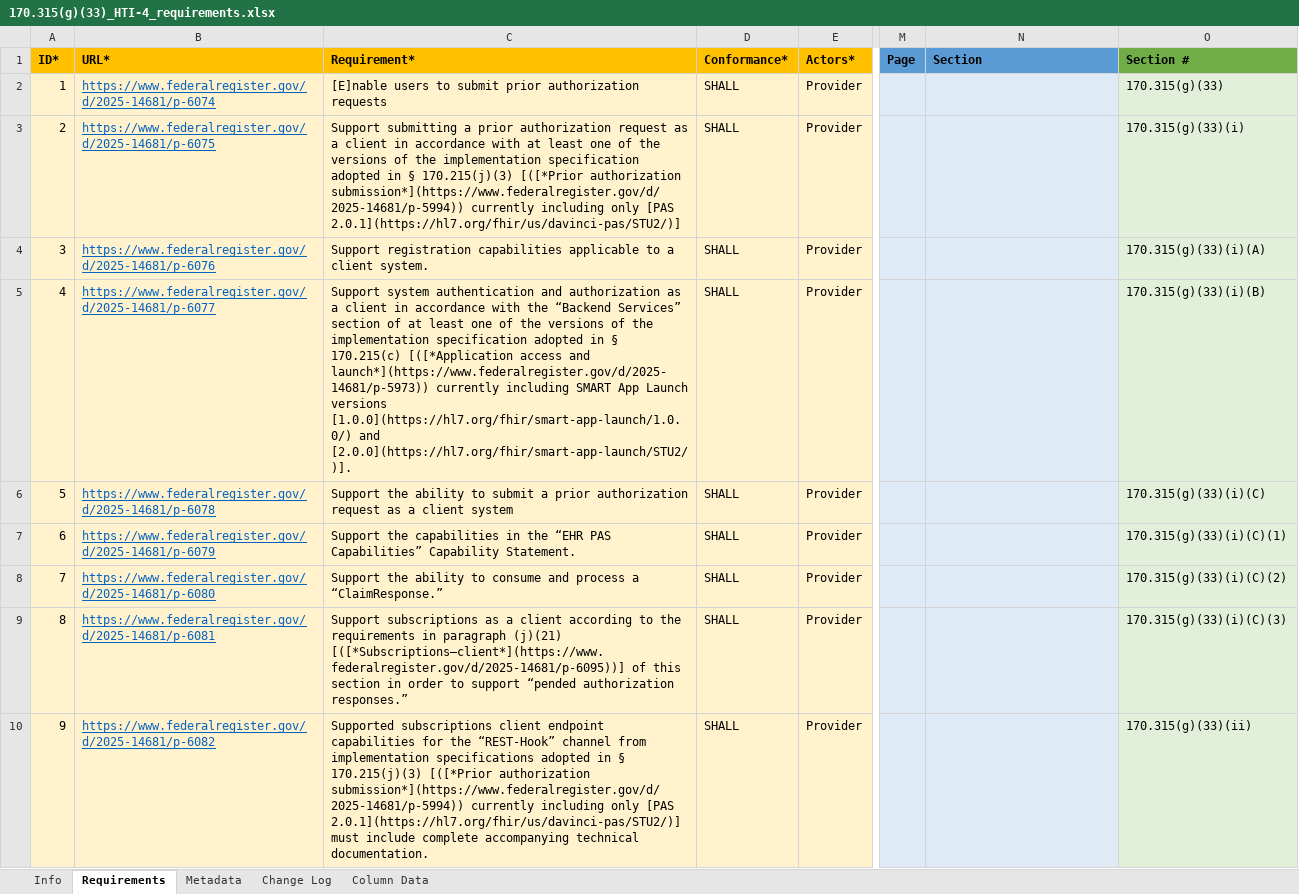
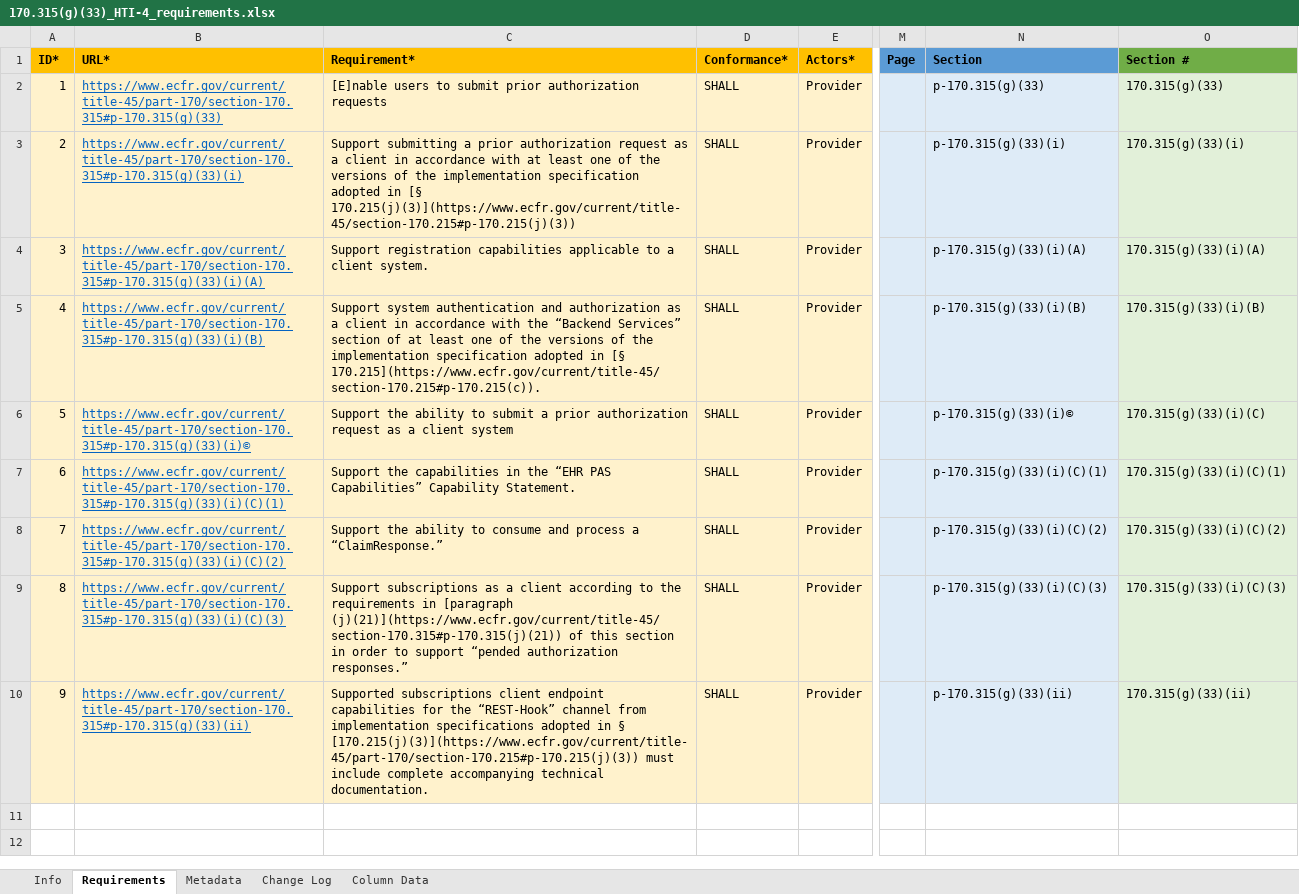
Before and after one commit to onc-healthit/onc-certification-g33-test-kit, an Excel workbook: lib/onc_certification_g33_test_kit/requirements/170.315(g)(33)_HTI-4_requirements.xlsx, sheet Requirements, drawn as a sheet; only a part is shown, gaps mark what is left out; values as stored, in another font and other column widths than the file's, no borders; the diff names each change by its address in the sheet, - before the commit and + after, or states it on an @@ line.

Commit message:
clean up imports and requirements

```diff
--- a/lib/onc_certification_g33_test_kit/requirements/170.315(g)(33)_HTI-4_requirements.xlsx (sheet Requirements)
+++ b/lib/onc_certification_g33_test_kit/requirements/170.315(g)(33)_HTI-4_requirements.xlsx (sheet Requirements)
-B2 (URL*): https://www.federalregister.gov/d/2025-14681/p-6074
+B2 (URL*): https://www.ecfr.gov/current/title-45/part-170/section-170.315#p-170.315(g)(33)
-N2 (Section): (empty)
+N2 (Section): p-170.315(g)(33)
-B3 (URL*): https://www.federalregister.gov/d/2025-14681/p-6075
+B3 (URL*): https://www.ecfr.gov/current/title-45/part-170/section-170.315#p-170.315(g)(33)(i)
-C3 (Requirement*): …adopted in § 170.215(j)(3) [([*Prior authorization submission*](https://www.federalregister.gov/d/2025-14681/p-5994)) currently including only [PAS 2.0.1](https://hl7.org/fhir/us/davinci-pas/STU2/)]
+C3 (Requirement*): …adopted in [§ 170.215(j)(3)](https://www.ecfr.gov/current/title-45/section-170.215#p-170.215(j)(3))
-N3 (Section): (empty)
+N3 (Section): p-170.315(g)(33)(i)
-B4 (URL*): https://www.federalregister.gov/d/2025-14681/p-6076
+B4 (URL*): https://www.ecfr.gov/current/title-45/part-170/section-170.315#p-170.315(g)(33)(i)(A)
-N4 (Section): (empty)
+N4 (Section): p-170.315(g)(33)(i)(A)
-B5 (URL*): https://www.federalregister.gov/d/2025-14681/p-6077
+B5 (URL*): https://www.ecfr.gov/current/title-45/part-170/section-170.315#p-170.315(g)(33)(i)(B)
-C5 (Requirement*): …adopted in § 170.215(c) [([*Application access and launch*](https://www.federalregister.gov/d/2025-14681/p-5973)) currently including SMART App Launch versions [1.0.0](https://hl7.org/fhir/smart-app-launch/1.0.0/) and [2.0.0](https://hl7.org/fhir/smart-app-launch/STU2/)].
+C5 (Requirement*): …adopted in [§ 170.215](https://www.ecfr.gov/current/title-45/section-170.215#p-170.215(c)).
-N5 (Section): (empty)
+N5 (Section): p-170.315(g)(33)(i)(B)
-B6 (URL*): https://www.federalregister.gov/d/2025-14681/p-6078
+B6 (URL*): https://www.ecfr.gov/current/title-45/part-170/section-170.315#p-170.315(g)(33)(i)©
-N6 (Section): (empty)
+N6 (Section): p-170.315(g)(33)(i)©
-B7 (URL*): https://www.federalregister.gov/d/2025-14681/p-6079
+B7 (URL*): https://www.ecfr.gov/current/title-45/part-170/section-170.315#p-170.315(g)(33)(i)(C)(1)
-N7 (Section): (empty)
+N7 (Section): p-170.315(g)(33)(i)(C)(1)
-B8 (URL*): https://www.federalregister.gov/d/2025-14681/p-6080
+B8 (URL*): https://www.ecfr.gov/current/title-45/part-170/section-170.315#p-170.315(g)(33)(i)(C)(2)
-N8 (Section): (empty)
+N8 (Section): p-170.315(g)(33)(i)(C)(2)
-B9 (URL*): https://www.federalregister.gov/d/2025-14681/p-6081
+B9 (URL*): https://www.ecfr.gov/current/title-45/part-170/section-170.315#p-170.315(g)(33)(i)(C)(3)
-C9 (Requirement*): …requirements in paragraph (j)(21) [([*Subscriptions—client*](https://www.federalregister.gov/d/2025-14681/p-6095))] of this…
+C9 (Requirement*): …requirements in [paragraph (j)(21)](https://www.ecfr.gov/current/title-45/section-170.315#p-170.315(j)(21)) of this…
-N9 (Section): (empty)
+N9 (Section): p-170.315(g)(33)(i)(C)(3)
-B10 (URL*): https://www.federalregister.gov/d/2025-14681/p-6082
+B10 (URL*): https://www.ecfr.gov/current/title-45/part-170/section-170.315#p-170.315(g)(33)(ii)
-C10 (Requirement*): …in § 170.215(j)(3) [([*Prior authorization submission*](https://www.federalregister.gov/d/2025-14681/p-5994)) currently including only [PAS 2.0.1](https://hl7.org/fhir/us/davinci-pas/STU2/)] must include…
+C10 (Requirement*): …in § [170.215(j)(3)](https://www.ecfr.gov/current/title-45/part-170/section-170.215#p-170.215(j)(3)) must include…
-N10 (Section): (empty)
+N10 (Section): p-170.315(g)(33)(ii)
```
Also changed, not shown: lib/onc_certification_g33_test_kit/requirements/170.315(j)(21)_HTI-4_requirements.xlsx, 4 other files.
